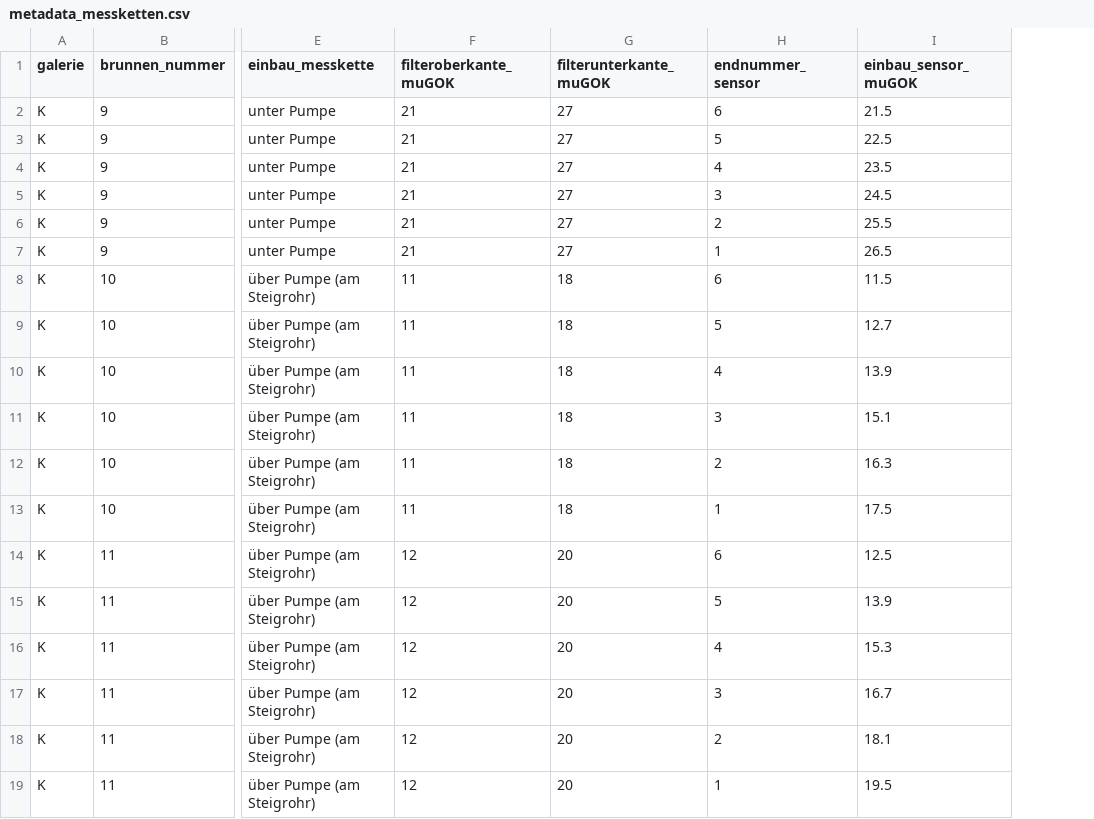
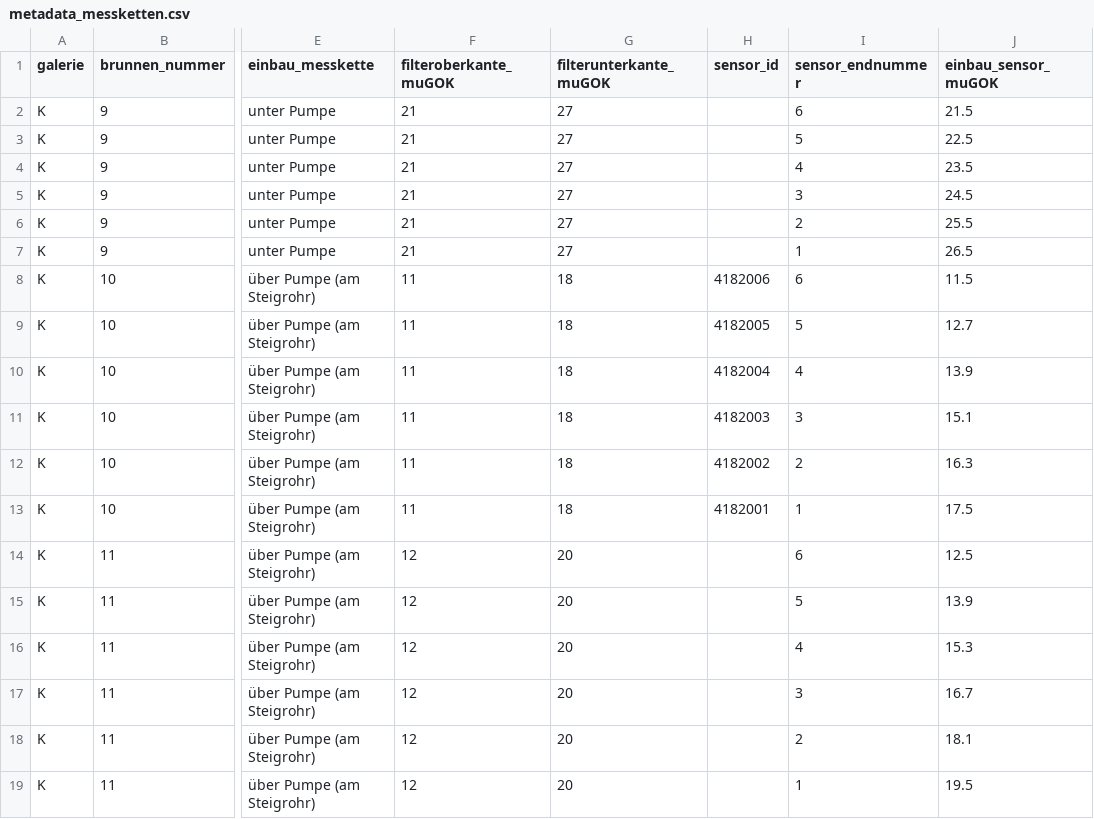
Before and after one commit to KWB-R/kwb.geosalz, a CSV file: inst/extdata/metadata_messketten.csv, drawn as a sheet; only a part is shown, gaps mark what is left out; addresses are those after the commit; the diff names each change by its address in the sheet, - before the commit and + after, or states it on an @@ line.

```diff
--- a/inst/extdata/metadata_messketten.csv
+++ b/inst/extdata/metadata_messketten.csv
+column H (sensor_id), rows 8-13: 4182006 | 4182005 | 4182004 | 4182003 | 4182002 | 4182001
-I1: endnummer_sensor
+I1: sensor_endnummer
```
Also changed, not shown: 4 other files.
